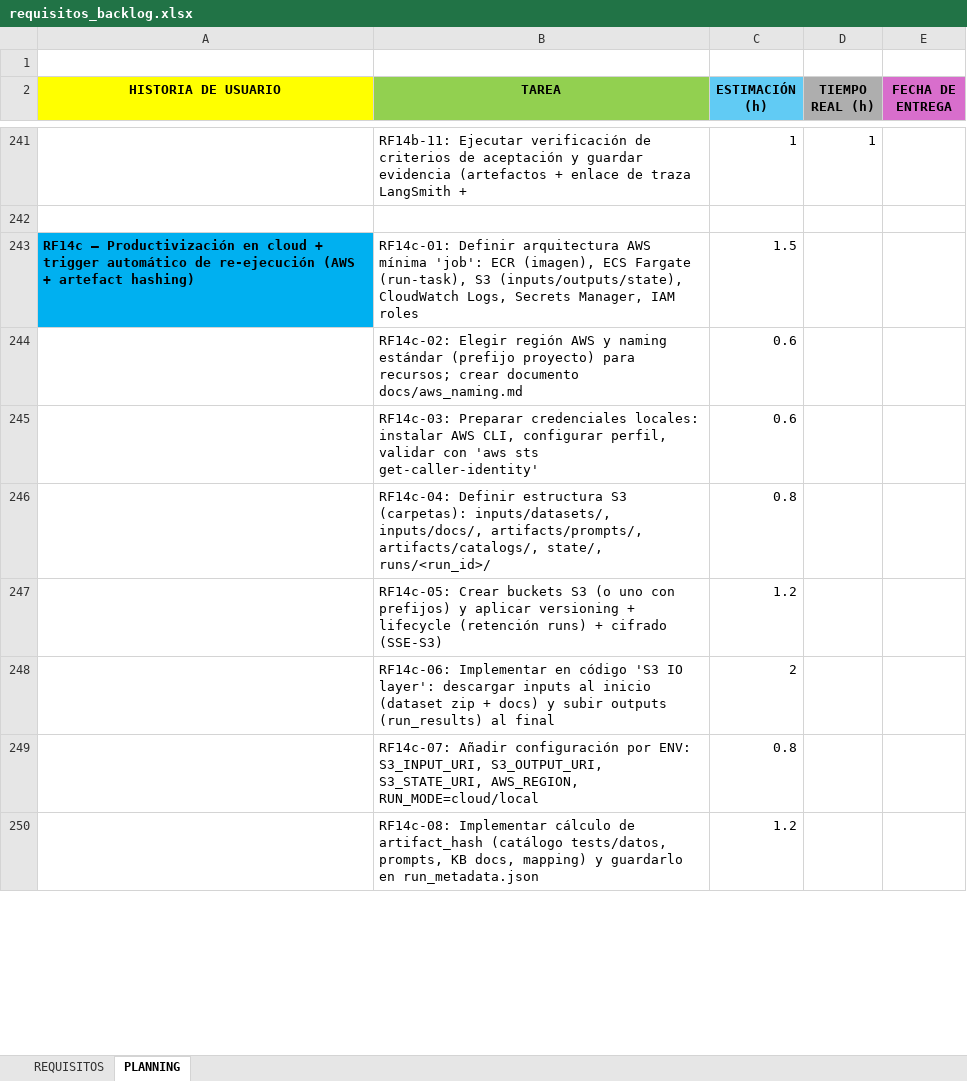
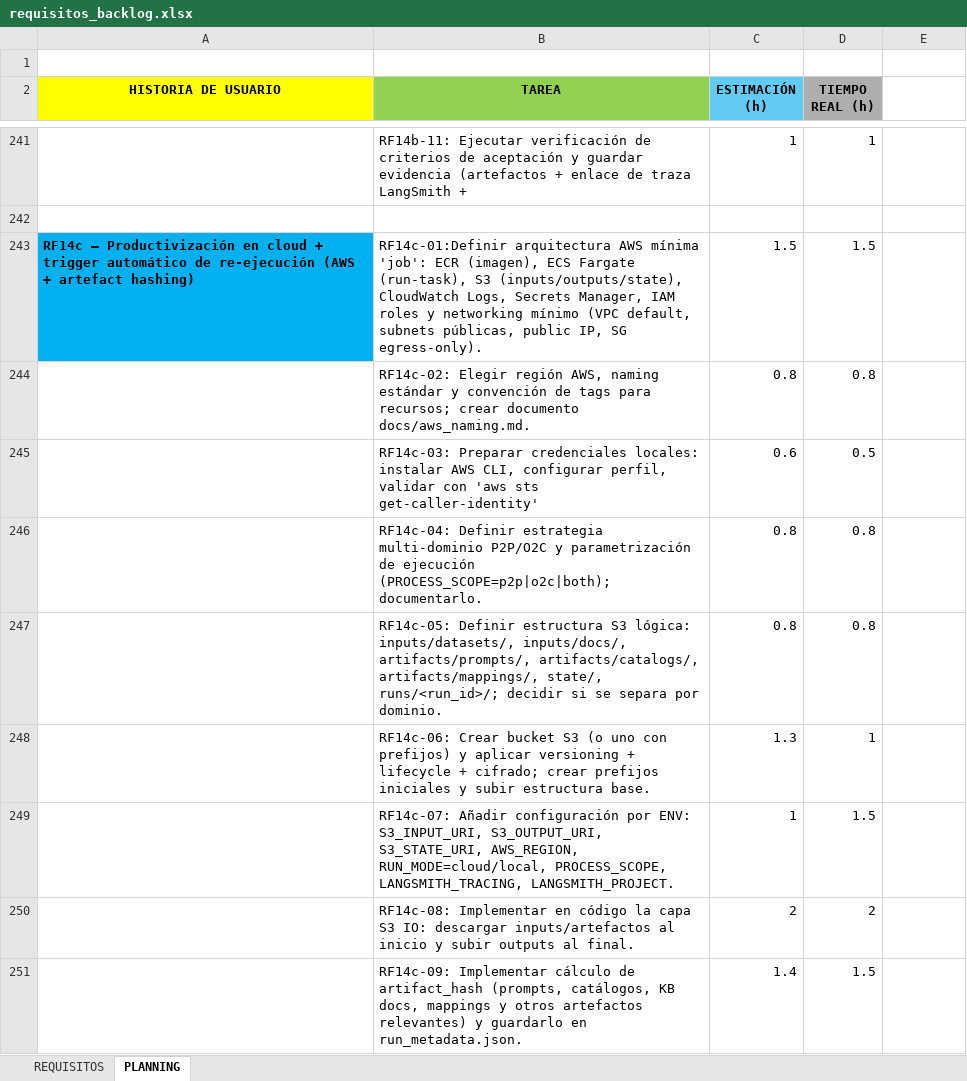
Before and after one commit to luciasorni/erp-fraud-data-TFG, an Excel workbook: project/requisitos_backlog.xlsx, sheet PLANNING, drawn as a sheet; only a part is shown, gaps mark what is left out; values as stored, in another font and other column widths than the file's, no borders; removed rows and columns are numbered as before the commit, all else as after; the diff covers the shown part only; the diff names each change by its address in the sheet, - before the commit and + after, or states it on an @@ line.

Commit message:
RF14c cloud foundation: env, S3 IO, artifact hash, state store, runner and output contract

```diff
--- a/project/requisitos_backlog.xlsx (sheet PLANNING)
+++ b/project/requisitos_backlog.xlsx (sheet PLANNING)
-E2: FECHA DE ENTREGA
+E2: (empty)
-E2 fill: #D86ECC
+E2 fill: none
-B243 (TAREA): RF14c-01: Definir arquitectura AWS mínima 'job': ECR (imagen), ECS Fargate (run-task), S3 (inputs/outputs/state), CloudWatch Logs, Secrets Manager, IAM roles
+B243 (TAREA): RF14c-01:Definir arquitectura AWS mínima 'job': ECR (imagen), ECS Fargate (run-task), S3 (inputs/outputs/state), CloudWatch Logs, Secrets Manager, IAM roles y networking mínimo (VPC default, subnets públicas, public IP, SG egress-only).
-D243 (TIEMPO REAL (h)): (empty)
+D243 (TIEMPO REAL (h)): 1.5
-row 244:  | RF14c-02: Elegir región AWS y naming estándar (prefijo proyecto) para recursos; crear documento docs/aws_naming.md | 0.6
+row 244:  | RF14c-02: Elegir región AWS, naming estándar y convención de tags para recursos; crear documento docs/aws_naming.md. | 0.8 | 0.8
-D245 (TIEMPO REAL (h)): (empty)
+D245 (TIEMPO REAL (h)): 0.5
+row 246:  | RF14c-04: Definir estrategia multi-dominio P2P/O2C y parametrización de ejecución (PROCESS_SCOPE=p2p|o2c|both); documentarlo. | 0.8 | 0.8
-B247 (TAREA): RF14c-04: Definir estructura S3 (carpetas): inputs/datasets/, inputs/docs/, artifacts/prompts/, artifacts/catalogs/, state/, runs/<run_id>/
+B247 (TAREA): RF14c-05: Definir estructura S3 lógica: inputs/datasets/, inputs/docs/, artifacts/prompts/, artifacts/catalogs/, artifacts/mappings/, state/, runs/<run_id>/; decidir si se separa por dominio.
-D247 (TIEMPO REAL (h)): (empty)
+D247 (TIEMPO REAL (h)): 0.8
-row 247:  | RF14c-05: Crear buckets S3 (o uno con prefijos) y aplicar versioning + lifecycle (retención runs) + cifrado (SSE-S3) | 1.2
+row 248:  | RF14c-06: Crear bucket S3 (o uno con prefijos) y aplicar versioning + lifecycle + cifrado; crear prefijos iniciales y subir estructura base. | 1.3 | 1
+row 249:  | RF14c-07: Añadir configuración por ENV: S3_INPUT_URI, S3_OUTPUT_URI, S3_STATE_URI, AWS_REGION, RUN_MODE=cloud/local, PROCESS_SCOPE, LANGSMITH_TRACING, LANGSMITH_PROJECT. | 1 | 1.5
-B250 (TAREA): RF14c-06: Implementar en código 'S3 IO layer': descargar inputs al inicio (dataset zip + docs) y subir outputs (run_results) al final
+B250 (TAREA): RF14c-08: Implementar en código la capa S3 IO: descargar inputs/artefactos al inicio y subir outputs al final.
-D250 (TIEMPO REAL (h)): (empty)
+D250 (TIEMPO REAL (h)): 2
-row 249:  | RF14c-07: Añadir configuración por ENV: S3_INPUT_URI, S3_OUTPUT_URI, S3_STATE_URI, AWS_REGION, RUN_MODE=cloud/local | 0.8
-row 250:  | RF14c-08: Implementar cálculo de artifact_hash (catálogo tests/datos, prompts, KB docs, mapping) y guardarlo en run_metadata.json | 1.2
+row 251:  | RF14c-09: Implementar cálculo de artifact_hash (prompts, catálogos, KB docs, mappings y otros artefactos relevantes) y guardarlo en run_metadata.json. | 1.4 | 1.5
```
Also changed, not shown: 33 added rows, 11 removed rows, 14 edited cells and cell formats elsewhere in this sheet, sheet REQUISITOS, 43 other files.
